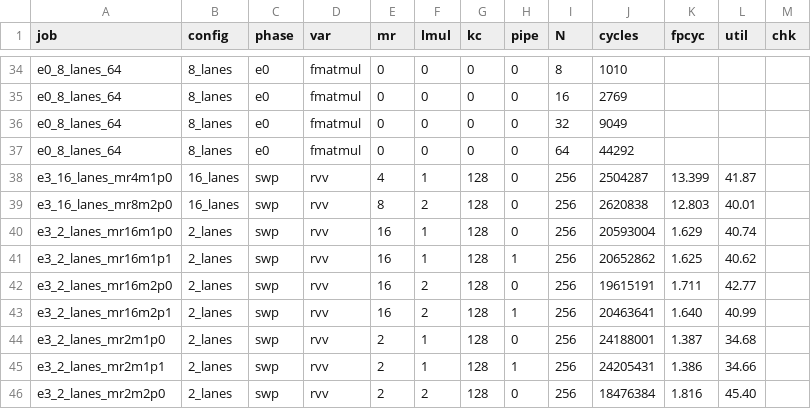
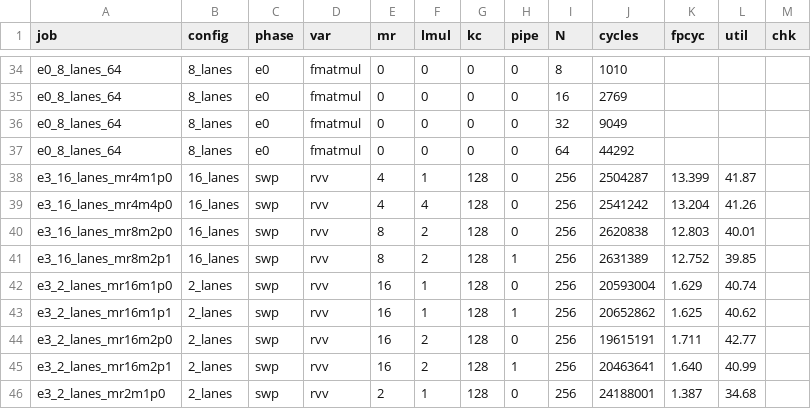
Before and after one commit to shangjian2023/riscv-ara2-rvv-linpack, a CSV file: apps_linpack_draft/results/cloud_all.csv, drawn as a sheet; only a part is shown, gaps mark what is left out; the shorter side is filled out with more unchanged rows; the diff names each change by its address in the sheet, - before the commit and + after, or states it on an @@ line.

Commit message:
data(cloud): complete core RTL matrix and E8 model comparison
Complete 41 E3 rows across lane configurations, all four E7 GCC combos,
and the E0 anchor set. The best mr4m4 point falls from 64% utilization
on 2/4 lanes to 54% on 8 and 41% on 16; the analytical model underestimates
RVV cycles by 52.4% on average and produces 37 ceiling-illusion rows.

Co-Authored-By: Kimi Code <noreply@moonshot.ai>

```diff
--- a/apps_linpack_draft/results/cloud_all.csv
+++ b/apps_linpack_draft/results/cloud_all.csv
+row 39: e3_16_lanes_mr4m4p0 | 16_lanes | swp | rvv | 4 | 4 | 128 | 0 | 256 | 2541242 | 13.204 | 41.26
+row 41: e3_16_lanes_mr8m2p1 | 16_lanes | swp | rvv | 8 | 2 | 128 | 1 | 256 | 2631389 | 12.752 | 39.85
```
Also changed, not shown: 9 other files.
